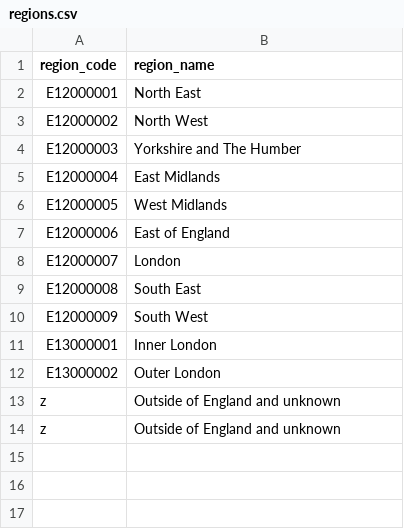
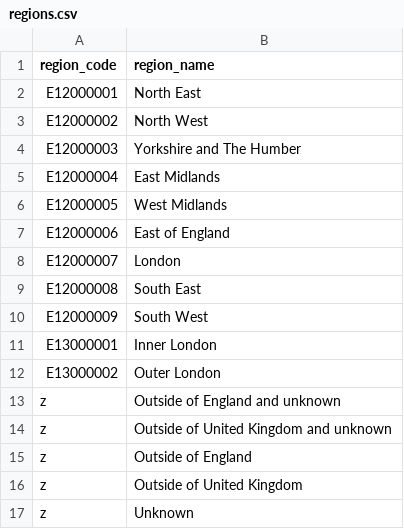
Before and after one commit to dfe-analytical-services/dfe-published-data-qa, a CSV file: data/regions.csv, drawn as a sheet.

Commit message:
Adding regional levels expanding out Outside of X and unknown

```diff
--- a/data/regions.csv
+++ b/data/regions.csv
@@ -13,2 +13,5 @@ E13000002,Outer London
 z,Outside of England and unknown
-z,Outside of England and unknown
+z,Outside of United Kingdom and unknown
+z,Outside of England
+z,Outside of United Kingdom
+z,Unknown
```
